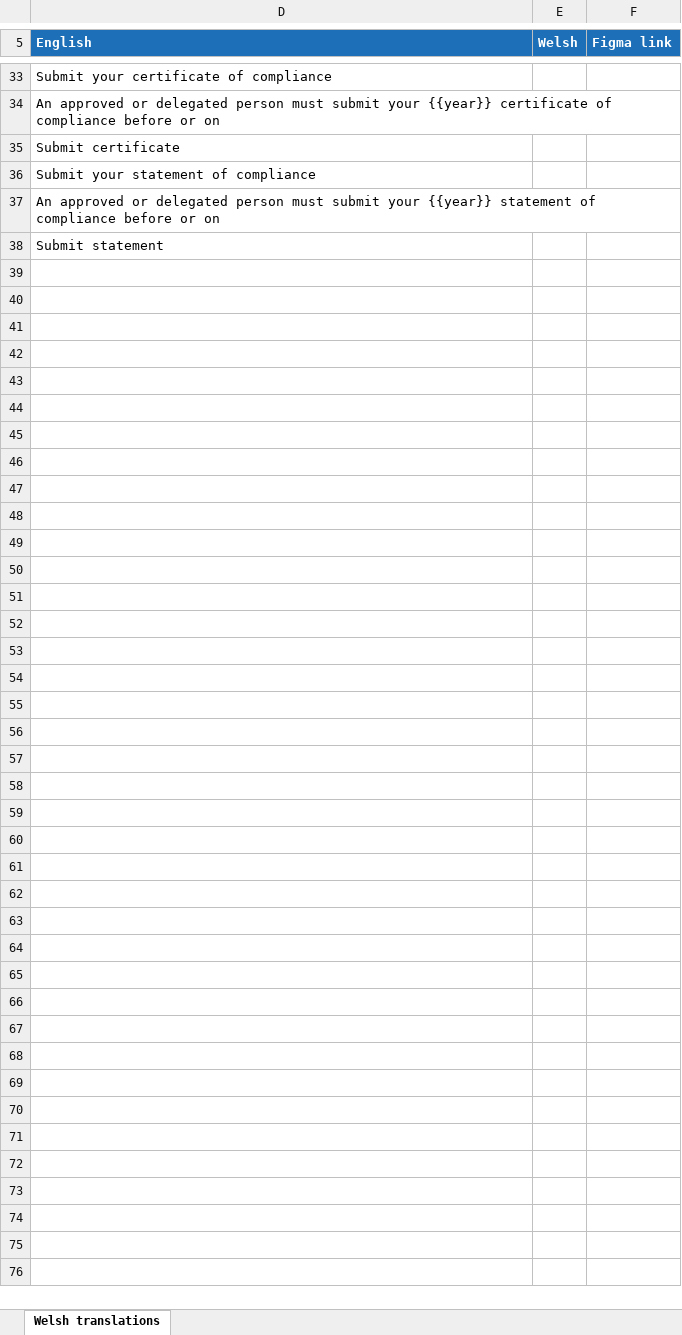
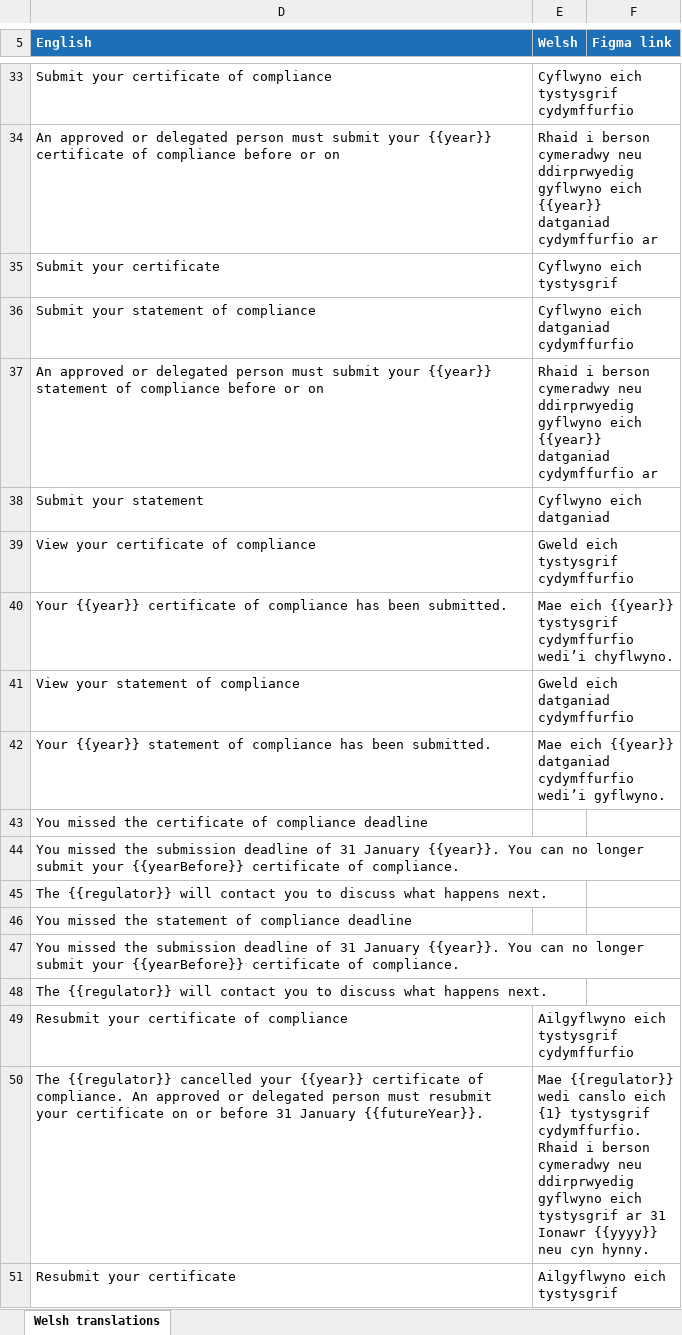
Before and after one commit to DEFRA/waste-obligations-frontend, an Excel workbook: translations/welsh-translations/xlsx/18-obligations-home.xlsx, sheet Welsh translations, drawn as a sheet; only a part is shown, gaps mark what is left out; values as stored, in another font and other column widths than the file's, no borders; removed rows and columns are numbered as before the commit, all else as after; the diff covers the shown part only; the diff names each change by its address in the sheet, - before the commit and + after, or states it on an @@ line.

Commit message:
feat/MO-457-manage-obligations-compliance-tile
- add welsh translations

- add csoc tile component macro

```diff
--- a/translations/welsh-translations/xlsx/18-obligations-home.xlsx (sheet Welsh translations)
+++ b/translations/welsh-translations/xlsx/18-obligations-home.xlsx (sheet Welsh translations)
-E33 (Welsh): (empty)
+E33 (Welsh): Cyflwyno eich tystysgrif cydymffurfio
-E34 (Welsh): (empty)
+E34 (Welsh): Rhaid i berson cymeradwy neu ddirprwyedig gyflwyno eich {{year}} datganiad cydymffurfio ar
-row 35: Submit certificate
+row 35: Submit your certificate | Cyflwyno eich tystysgrif
-E36 (Welsh): (empty)
+E36 (Welsh): Cyflwyno eich datganiad cydymffurfio
-E37 (Welsh): (empty)
+E37 (Welsh): Rhaid i berson cymeradwy neu ddirprwyedig gyflwyno eich {{year}} datganiad cydymffurfio ar
+row 38: Submit your statement | Cyflwyno eich datganiad
+row 39: View your certificate of compliance | Gweld eich tystysgrif cydymffurfio
+row 40: Your {{year}} certificate of compliance has been submitted. | Mae eich {{year}} tystysgrif cydymffurfio wedi’i chyflwyno.
+row 41: View your statement of compliance | Gweld eich datganiad cydymffurfio
+row 42: Your {{year}} statement of compliance has been submitted. | Mae eich {{year}} datganiad cydymffurfio wedi’i gyflwyno.
-D43 (English): Submit statement
+D43 (English): You missed the certificate of compliance deadline
+row 44: You missed the submission deadline of 31 January {{year}}. You can no longer submit your {{yearBefore}} certificate of compliance.
+row 45: The {{regulator}} will contact you to discuss what happens next.
+row 46: You missed the statement of compliance deadline
+row 47: You missed the submission deadline of 31 January {{year}}. You can no longer submit your {{yearBefore}} certificate of compliance.
+row 48: The {{regulator}} will contact you to discuss what happens next.
+row 49: Resubmit your certificate of compliance | Ailgyflwyno eich tystysgrif cydymffurfio
+row 50: The {{regulator}} cancelled your {{year}} certificate of compliance. An approved or delegated person must resubmit your certificate on or before 31 January {{futureYear}}. | Mae {{regulator}} wedi canslo eich {1} tystysgrif cydymffurfio. Rhaid i berson cymeradwy neu ddirprwyedig gyflwyno eich tystysgrif ar 31 Ionawr {{yyyy}} neu cyn hynny.
+row 51: Resubmit your certificate | Ailgyflwyno eich tystysgrif
```
Also changed, not shown: 13 added rows, 4 removed rows and 23 edited cells elsewhere in this sheet, hidden cells, 36 other files.
